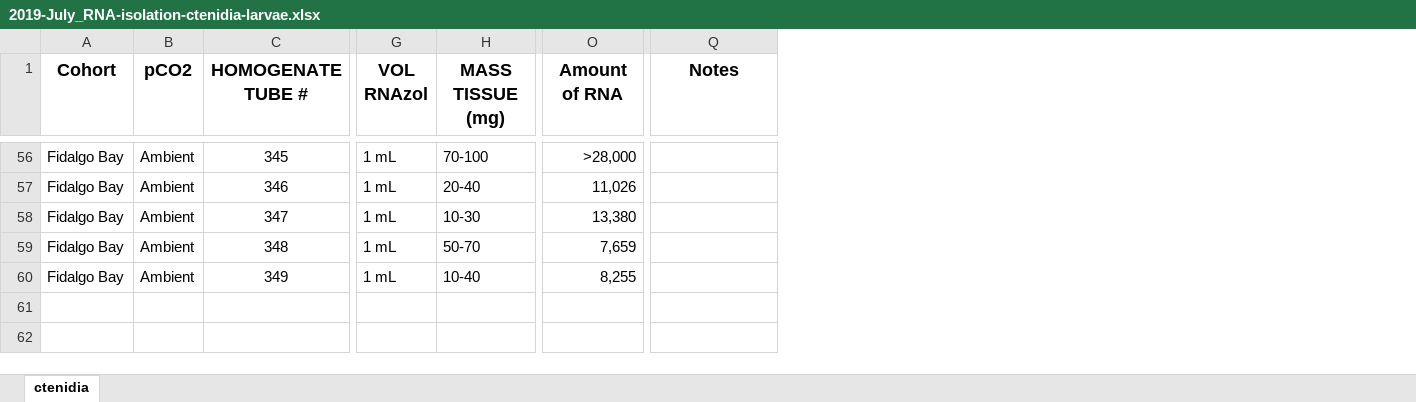
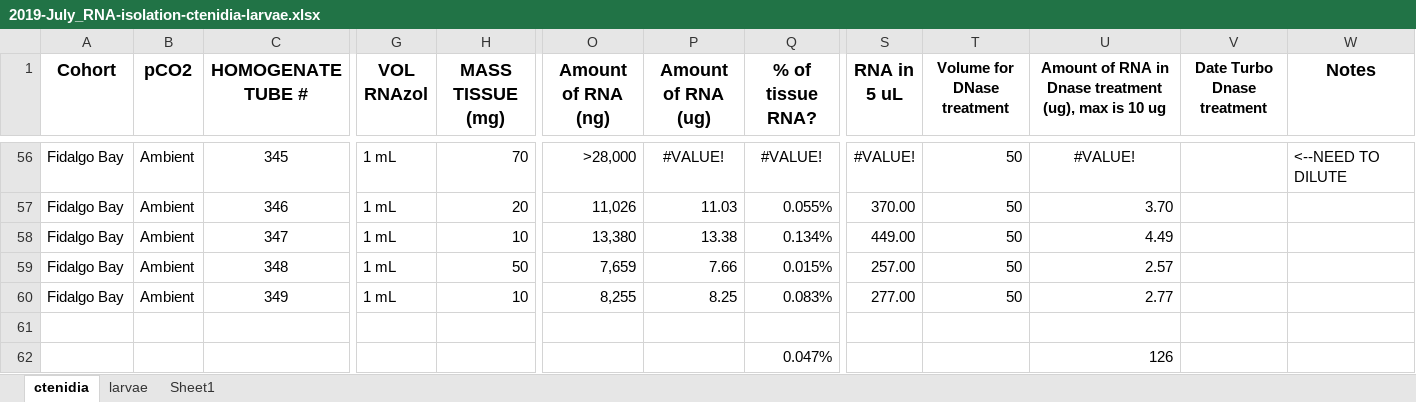
Before and after one commit to laurahspencer/O.lurida_Stress, an Excel workbook: Data/RNA-DNA-Isolation/2019-July_RNA-isolation-ctenidia-larvae.xlsx, sheet ctenidia, drawn as a sheet; only a part is shown, gaps mark what is left out; values as stored, in another font and other column widths than the file's, no borders; addresses are those after the commit; rows hold the shown columns only; the diff covers the shown part only; the diff names each change by its address in the sheet, - before the commit and + after, or states it on an @@ line.

```diff
--- a/Data/RNA-DNA-Isolation/2019-July_RNA-isolation-ctenidia-larvae.xlsx (sheet ctenidia)
+++ b/Data/RNA-DNA-Isolation/2019-July_RNA-isolation-ctenidia-larvae.xlsx (sheet ctenidia)
+sheet tab: larvae
+sheet tab: Sheet1
+column P (Amount of RNA (ug)), rows 56-60: #VALUE! | 11.03 | 13.38 | 7.66 | 8.25
+column Q (% of tissue RNA?), rows 56-60: #VALUE! | 0.055% | 0.134% | 0.015% | 0.083%
+column S (RNA in 5 uL), rows 56-60: #VALUE! | 370.00 | 449.00 | 257.00 | 277.00
+column T (Volume for DNase treatment), rows 56-60: all 50
+column U, row 1: Amount of RNA in Dnase treatment (ug), max is 10 ug; rows 56-60: #VALUE! | 3.70 | 4.49 | 2.57 | 2.77
+column V (Date Turbo Dnase treatment), empty
-O1: Amount of RNA
+O1: Amount of RNA (ng)
-H56 (MASS TISSUE (mg)): 70-100
+H56 (MASS TISSUE (mg)): 70
-W56 (Notes): (empty)
+W56 (Notes): <--NEED TO DILUTE
-H57 (MASS TISSUE (mg)): 20-40
+H57 (MASS TISSUE (mg)): 20
-H58 (MASS TISSUE (mg)): 10-30
+H58 (MASS TISSUE (mg)): 10
-H59 (MASS TISSUE (mg)): 50-70
+H59 (MASS TISSUE (mg)): 50
-H60 (MASS TISSUE (mg)): 10-40
+H60 (MASS TISSUE (mg)): 10
+row 61: (empty)
+row 62:  |  |  |  |  |  |  | 0.047% |  |  | 126
```
Also changed, not shown: 2 removed rows and 55 edited cells elsewhere in this sheet, hidden cells, Data/RNA-DNA-Isolation/DNA-extraction-data.xlsx, Data/RNA-DNA-Isolation/Sample-inventory-June2019.xlsx, 21 other files.
